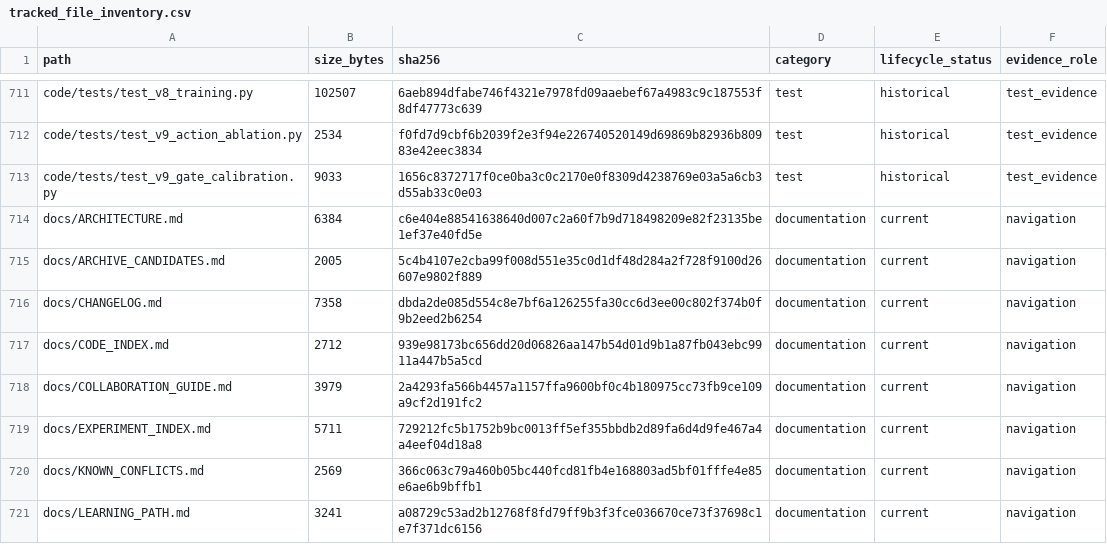
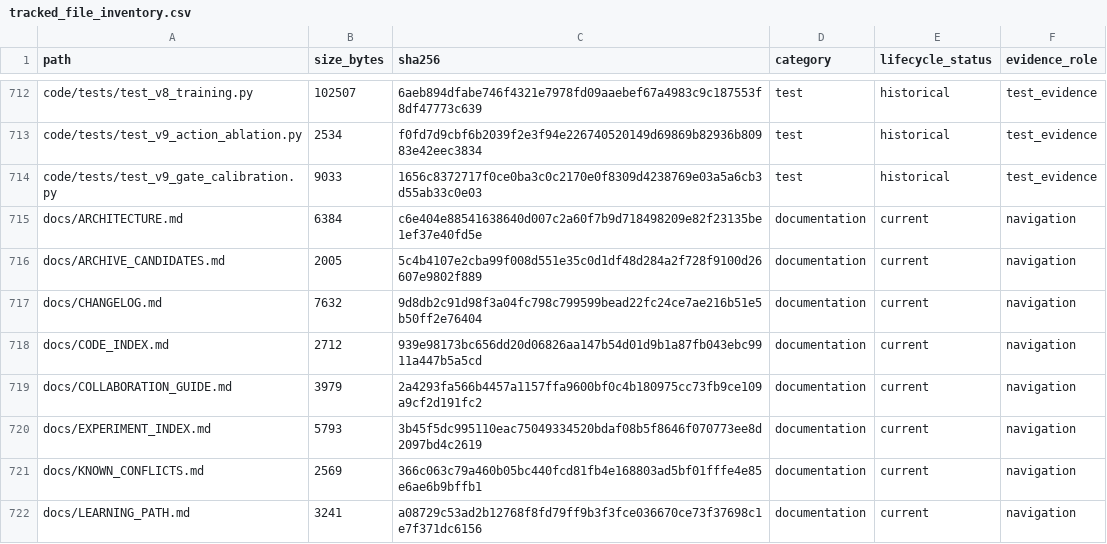
Before and after one commit to yys806/network-state-world-model, a CSV file: docs/registries/generated/tracked_file_inventory.csv, drawn as a sheet; only a part is shown, gaps mark what is left out; the diff covers the shown part only.

```diff
--- a/docs/registries/generated/tracked_file_inventory.csv
+++ b/docs/registries/generated/tracked_file_inventory.csv
@@ -715,6 +716,6 @@ docs/ARCHITECTURE.md,6384,c6e404e88541638640d007c2a60f7b9d718498209e82f23135be1e
 docs/ARCHIVE_CANDIDATES.md,2005,5c4b4107e2cba99f008d551e35c0d1df48d284a2f728f9100d26607e9802f889,documentation,current,navigation
-docs/CHANGELOG.md,7358,dbda2de085d554c8e7bf6a126255fa30cc6d3ee00c802f374b0f9b2eed2b6254,documentation,current,navigation
+docs/CHANGELOG.md,7632,9d8db2c91d98f3a04fc798c799599bead22fc24ce7ae216b51e5b50ff2e76404,documentation,current,navigation
 docs/CODE_INDEX.md,2712,939e98173bc656dd20d06826aa147b54d01d9b1a87fb043ebc9911a447b5a5cd,documentation,current,navigation
 docs/COLLABORATION_GUIDE.md,3979,2a4293fa566b4457a1157ffa9600bf0c4b180975cc73fb9ce109a9cf2d191fc2,documentation,current,navigation
-docs/EXPERIMENT_INDEX.md,5711,729212fc5b1752b9bc0013ff5ef355bbdb2d89fa6d4d9fe467a4a4eef04d18a8,documentation,current,navigation
+docs/EXPERIMENT_INDEX.md,5793,3b45f5dc995110eac75049334520bdaf08b5f8646f070773ee8d2097bd4c2619,documentation,current,navigation
 docs/KNOWN_CONFLICTS.md,2569,366c063c79a460b05bc440fcd81fb4e168803ad5bf01fffe4e85e6ae6b9bffb1,documentation,current,navigation
```
Also changed, not shown: 1 added row and 48 edited cells elsewhere in this file, docs/registries/generated/artifact_catalog.csv, 28 other files.
